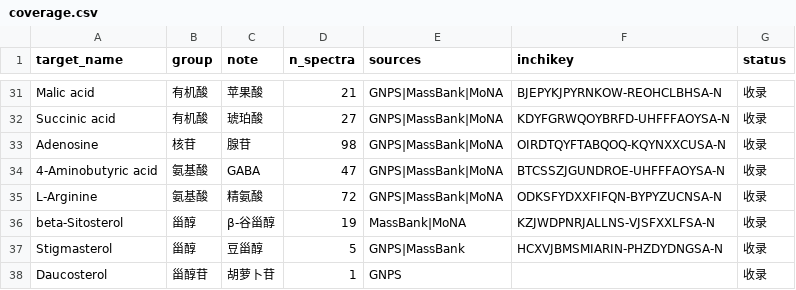
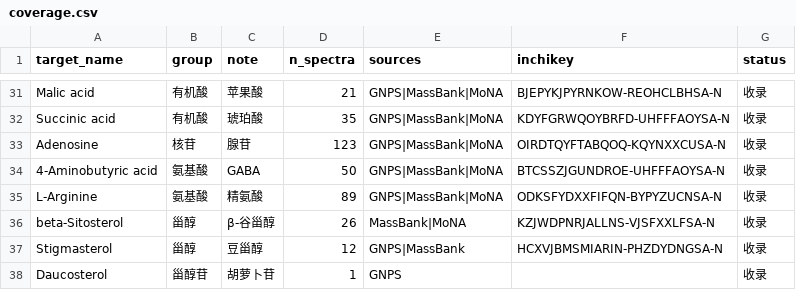
Before and after one commit to caiqfox821/MyAgents, a CSV file: 质谱专家/references/谱库-金线莲/coverage.csv, drawn as a sheet; only a part is shown, gaps mark what is left out; the diff covers the shown part only; the diff names each change by its address in the sheet, - before the commit and + after, or states it on an @@ line.

```diff
--- a/质谱专家/references/谱库-金线莲/coverage.csv
+++ b/质谱专家/references/谱库-金线莲/coverage.csv
-D32 (n_spectra): 27
+D32 (n_spectra): 35
-D33 (n_spectra): 98
+D33 (n_spectra): 123
-D34 (n_spectra): 47
+D34 (n_spectra): 50
-D35 (n_spectra): 72
+D35 (n_spectra): 89
-D36 (n_spectra): 19
+D36 (n_spectra): 26
-D37 (n_spectra): 5
+D37 (n_spectra): 12
```
Also changed, not shown: 24 edited cells elsewhere in this file, 质谱专家/references/谱库-金线莲/compounds.csv, 15 other files.
